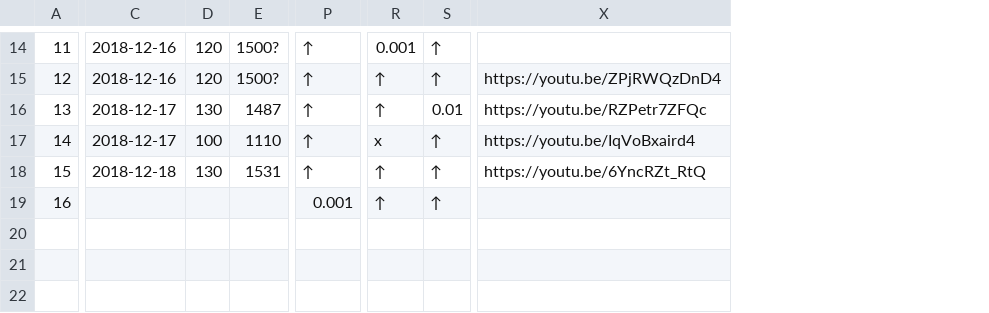
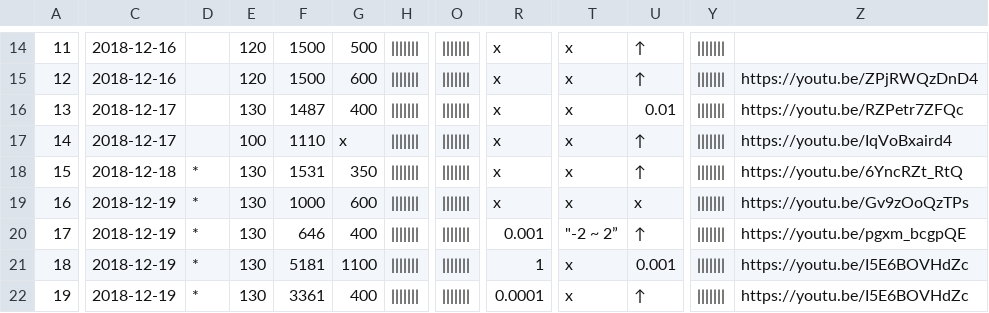
Before and after one commit to kim135797531/study-tf-keras-pytorch, a CSV file: 2018-2-seminar/screenshots/swimmer/index.csv, drawn as a sheet; only a part is shown, gaps mark what is left out; removed rows and columns are numbered as before the commit, all else as after; rows hold the shown columns only; the diff covers the shown part only; the diff names each change by its address in the sheet, - before the commit and + after, or states it on an @@ line.

```diff
--- a/2018-2-seminar/screenshots/swimmer/index.csv
+++ b/2018-2-seminar/screenshots/swimmer/index.csv
+column D, row 18: *; row 20: *
+column G, rows 14-18: 500 | 600 | 400 | x | 350; row 20: 400
+column H, rows 14-18: all |||||||; row 20: |||||||
+column O, rows 14-18: all |||||||; row 20: |||||||
+column T, rows 14-18: all x; row 20: "-2 ~ 2”
-column S, rows 14-19: ↑ | ↑ | 0.01 | ↑ | ↑ | ↑
+column Y, rows 14-18: all |||||||; row 20: |||||||
-F14:F15: 1500?
+F14:F15: 1500
-R14:R18: ↑
+R14:R18: x
-U14: 0.001
+U14: ↑
-U16: ↑
+U16: 0.01
-U17: x
+U17: ↑
+row 19: 16 | 2018-12-19 | * | 130 | 1000 | 600 | ||||||| | ||||||| | x | x | x | ||||||| | https://youtu.be/Gv9zOoQzTPs
@@ column A renumbered in row 20 @@
-C20: (empty)
+C20: 2018-12-19
-E20: (empty)
+E20: 130
-F20: (empty)
+F20: 646
-Z20: (empty)
+Z20: https://youtu.be/pgxm_bcgpQE
+row 21: 18 | 2018-12-19 | * | 130 | 5181 | 1100 | ||||||| | ||||||| | 1 | x | 0.001 | ||||||| | https://youtu.be/I5E6BOVHdZc
+row 22: 19 | 2018-12-19 | * | 130 | 3361 | 400 | ||||||| | ||||||| | 0.0001 | x | ↑ | ||||||| | https://youtu.be/I5E6BOVHdZc
```
Also changed, not shown: 1 added row, 1 removed row, 3 removed columns and 24 edited cells elsewhere in this file, 10 other files.
